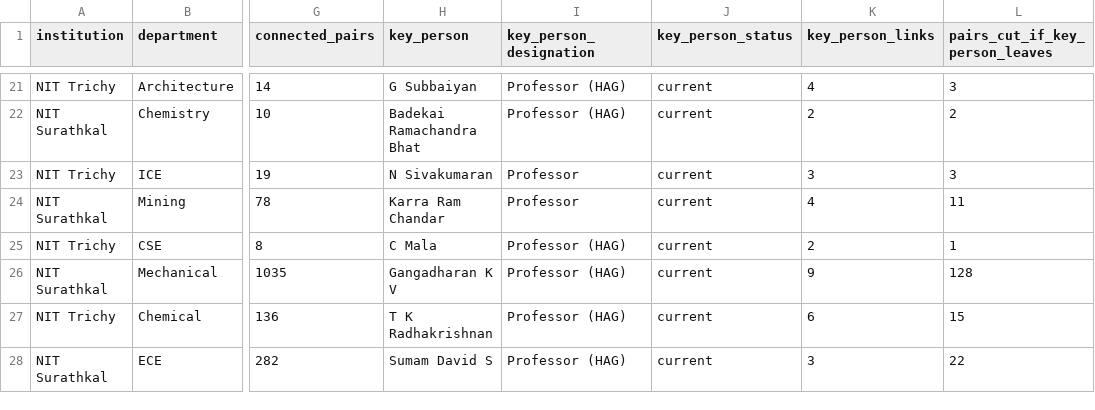
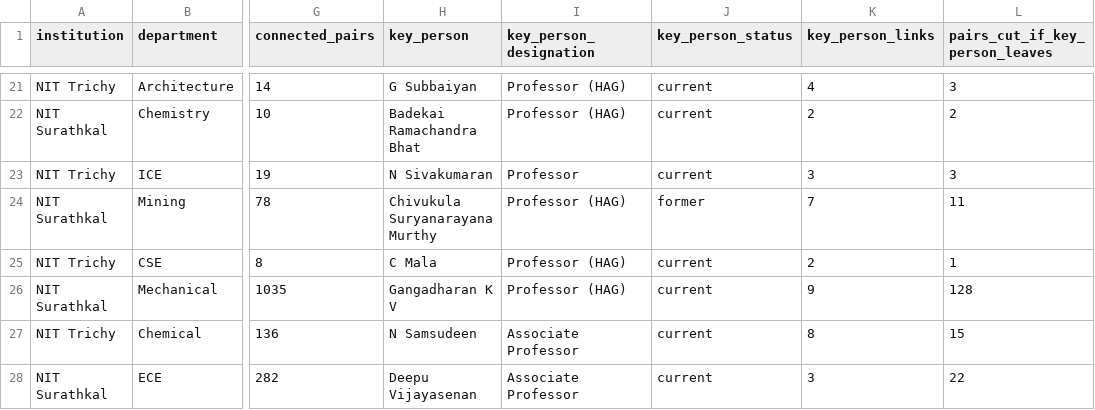
Before and after one commit to saiXbhargav/DPCN_assignment2, a CSV file: data/analysis/questions/q17_key_people_by_department.csv, drawn as a sheet; only a part is shown, gaps mark what is left out; the diff names each change by its address in the sheet, - before the commit and + after, or states it on an @@ line.

```diff
--- a/data/analysis/questions/q17_key_people_by_department.csv
+++ b/data/analysis/questions/q17_key_people_by_department.csv
-H24 (key_person): Karra Ram Chandar
+H24 (key_person): Chivukula Suryanarayana Murthy
-I24 (key_person_designation): Professor
+I24 (key_person_designation): Professor (HAG)
-J24 (key_person_status): current
+J24 (key_person_status): former
-K24 (key_person_links): 4
+K24 (key_person_links): 7
-H27 (key_person): T K Radhakrishnan
+H27 (key_person): N Samsudeen
-I27:I28 (key_person_designation): Professor (HAG)
+I27:I28 (key_person_designation): Associate Professor
-K27 (key_person_links): 6
+K27 (key_person_links): 8
-H28 (key_person): Sumam David S
+H28 (key_person): Deepu Vijayasenan
```
Also changed, not shown: data/analysis/questions/q17_robustness_curves.csv, 22 other files.
